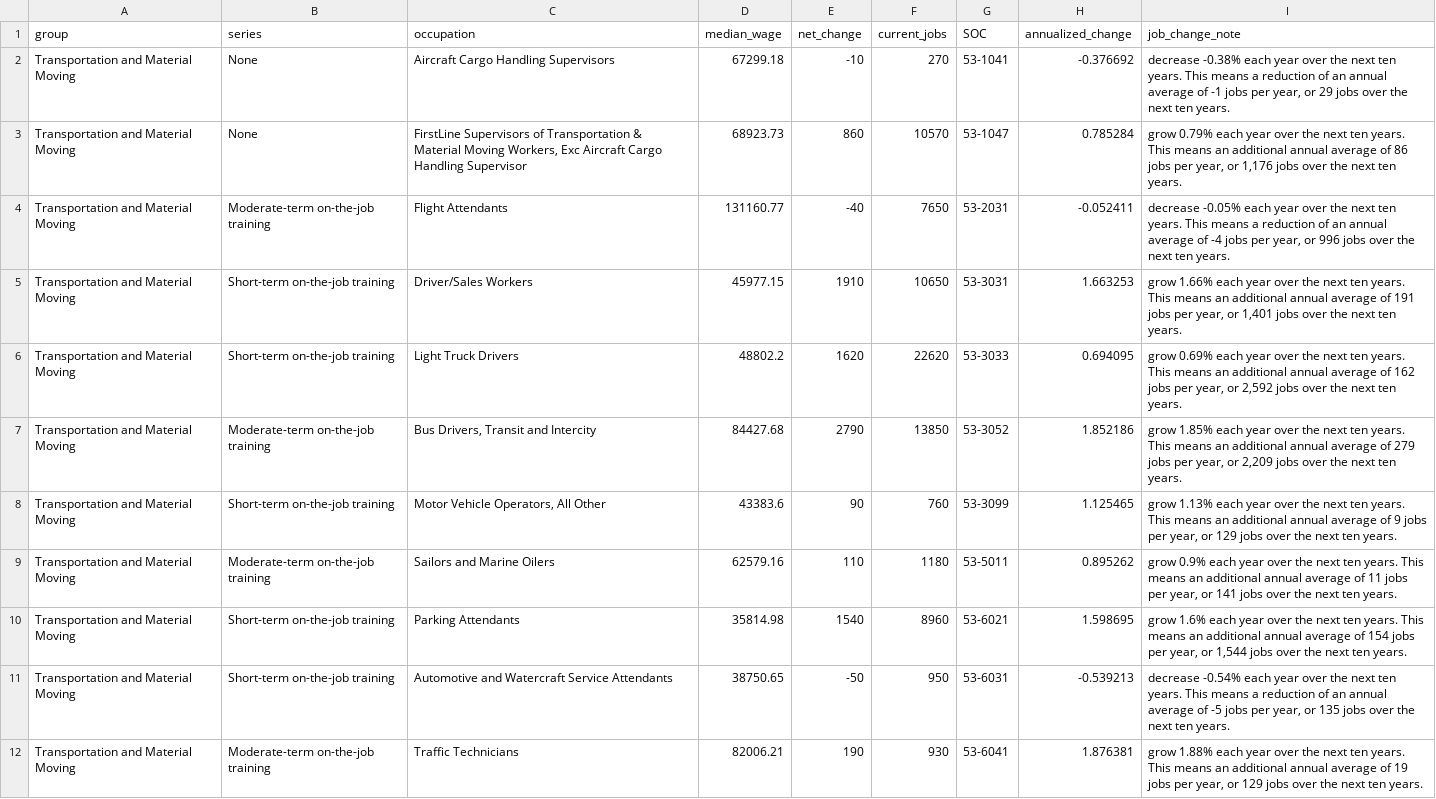
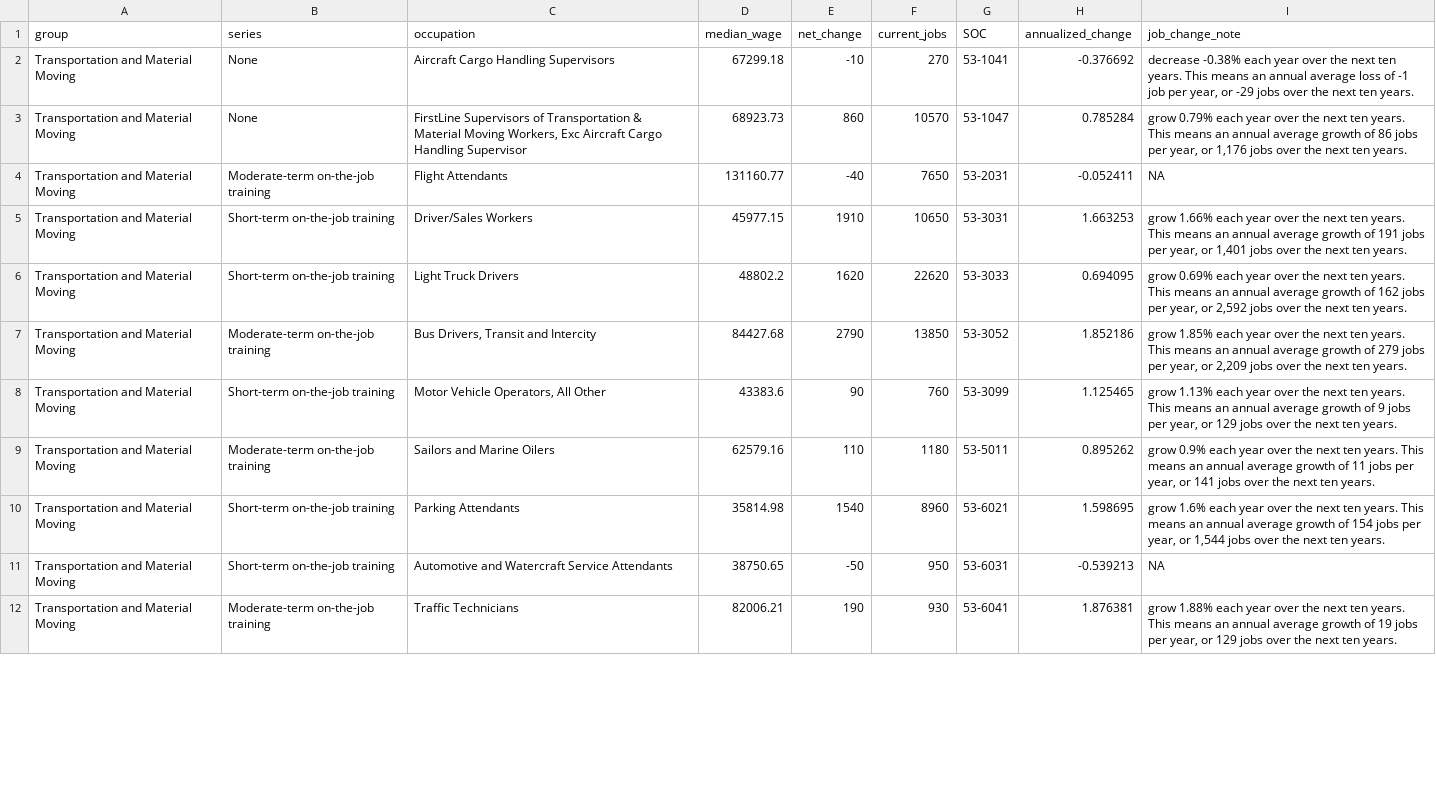
Before and after one commit to anhillnycopportunity/wfdp_ds2026_employmentProjection_soc53, a CSV file: data_53.csv, drawn as a sheet; only a part is shown; the diff covers the shown part only; the diff names each change by its address in the sheet, - before the commit and + after, or states it on an @@ line.

Commit message:
clarified text more

```diff
--- a/data_53.csv
+++ b/data_53.csv
-I2 (job_change_note): …This means a reduction of an annual average of -1 jobs per year, or 29 jobs over…
+I2 (job_change_note): …This means an annual average loss of -1 job per year, or -29 jobs over…
-I3 (job_change_note): …means an additional annual average of 86…
+I3 (job_change_note): …means an annual average growth of 86…
-I4 (job_change_note): decrease -0.05% each year over the next ten years. This means a reduction of an annual average of -4 jobs per year, or 996 jobs over the next ten years.
+I4 (job_change_note): NA
-I5 (job_change_note): …means an additional annual average of 191…
+I5 (job_change_note): …means an annual average growth of 191…
-I6 (job_change_note): …means an additional annual average of 162…
+I6 (job_change_note): …means an annual average growth of 162…
-I7 (job_change_note): …means an additional annual average of 279…
+I7 (job_change_note): …means an annual average growth of 279…
-I8 (job_change_note): …means an additional annual average of 9…
+I8 (job_change_note): …means an annual average growth of 9…
-I9 (job_change_note): …means an additional annual average of 11…
+I9 (job_change_note): …means an annual average growth of 11…
-I10 (job_change_note): …means an additional annual average of 154…
+I10 (job_change_note): …means an annual average growth of 154…
-I11 (job_change_note): decrease -0.54% each year over the next ten years. This means a reduction of an annual average of -5 jobs per year, or 135 jobs over the next ten years.
+I11 (job_change_note): NA
-I12 (job_change_note): …means an additional annual average of 19…
+I12 (job_change_note): …means an annual average growth of 19…
```
Also changed, not shown: 10 edited cells elsewhere in this file.
